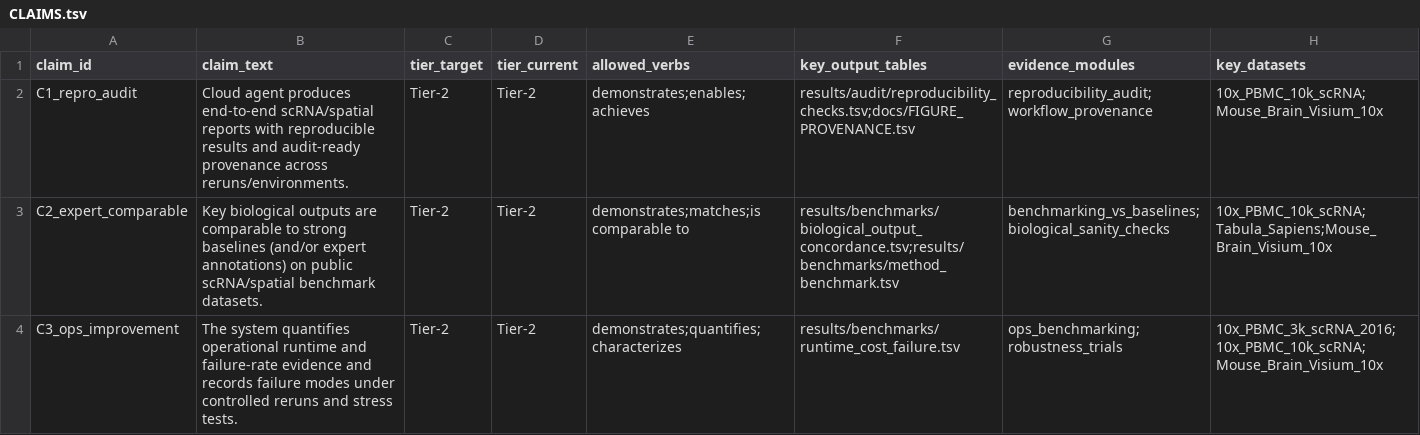
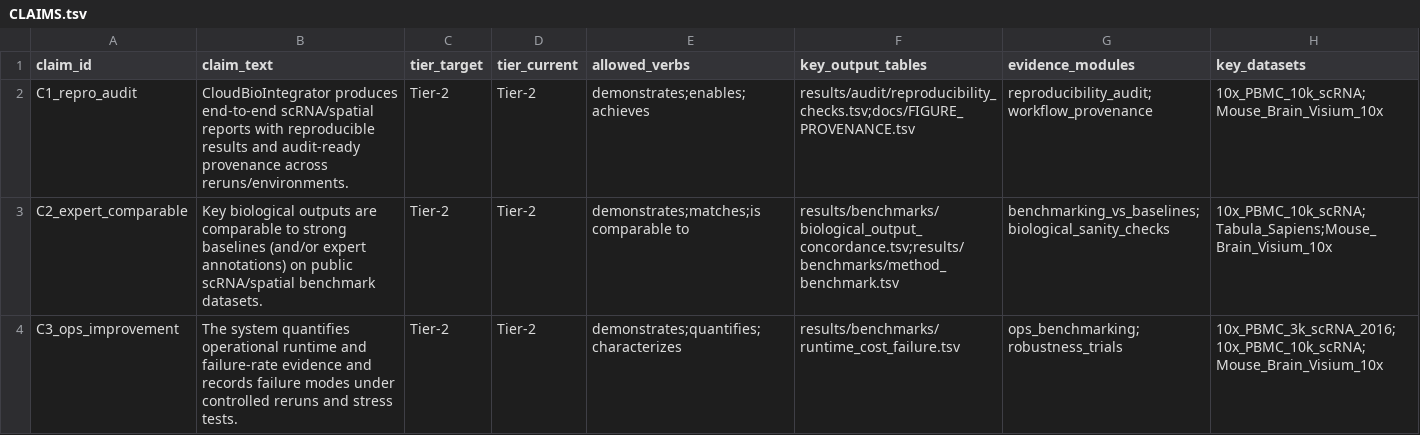
Before and after one commit to Zhenghongwei11/cloudbiointegrator, a TSV file: docs/CLAIMS.tsv, drawn as a sheet.

```diff
--- a/docs/CLAIMS.tsv
+++ b/docs/CLAIMS.tsv
@@ -1,3 +1,3 @@
 claim_id	claim_text	tier_target	tier_current	allowed_verbs	key_output_tables	evidence_modules	key_datasets
-C1_repro_audit	Cloud agent produces end-to-end scRNA/spatial reports with reproducible results and audit-ready provenance across reruns/environments.	Tier-2	Tier-2	demonstrates;enables;achieves	results/audit/reproducibility_checks.tsv;docs/FIGURE_PROVENANCE.tsv	reproducibility_audit;workflow_provenance	10x_PBMC_10k_scRNA;Mouse_Brain_Visium_10x
+C1_repro_audit	CloudBioIntegrator produces end-to-end scRNA/spatial reports with reproducible results and audit-ready provenance across reruns/environments.	Tier-2	Tier-2	demonstrates;enables;achieves	results/audit/reproducibility_checks.tsv;docs/FIGURE_PROVENANCE.tsv	reproducibility_audit;workflow_provenance	10x_PBMC_10k_scRNA;Mouse_Brain_Visium_10x
 C2_expert_comparable	Key biological outputs are comparable to strong baselines (and/or expert annotations) on public scRNA/spatial benchmark datasets.	Tier-2	Tier-2	demonstrates;matches;is comparable to	results/benchmarks/biological_output_concordance.tsv;results/benchmarks/method_benchmark.tsv	benchmarking_vs_baselines;biological_sanity_checks	10x_PBMC_10k_scRNA;Tabula_Sapiens;Mouse_Brain_Visium_10x
```
Also changed, not shown: docs/FIGURE_PROVENANCE.tsv, 15 other files.
